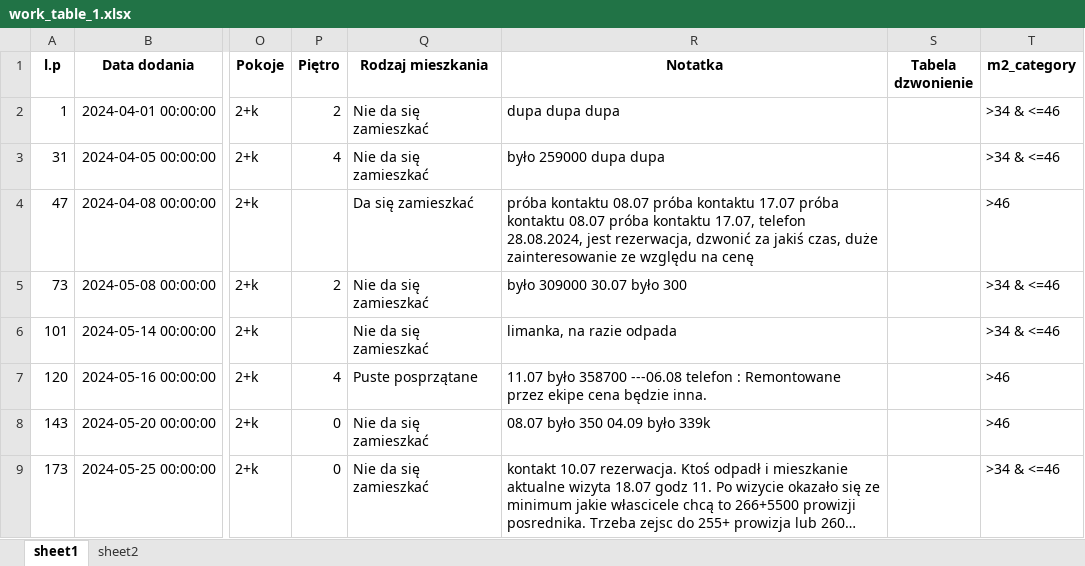
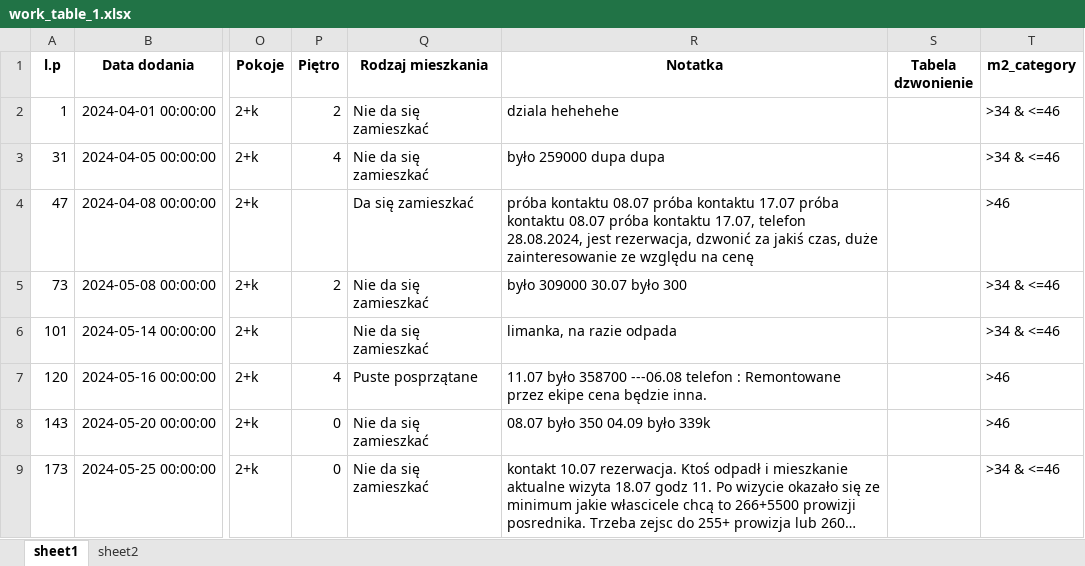
Before and after one commit to marbuda/analiza-mieszkan, an Excel workbook: tabele_z_notatkami/work_table_1.xlsx, sheet sheet1, drawn as a sheet; only a part is shown, gaps mark what is left out; long unchanged cells end in …; values as stored, in another font and other column widths than the file's, no borders; the diff names each change by its address in the sheet, - before the commit and + after, or states it on an @@ line.

```diff
--- a/tabele_z_notatkami/work_table_1.xlsx (sheet sheet1)
+++ b/tabele_z_notatkami/work_table_1.xlsx (sheet sheet1)
-R2 (Notatka): dupa dupa dupa
+R2 (Notatka): dziala hehehehe
```
Also changed, not shown: sheet sheet2, input/Baza danych.xlsx, 4 other files.
